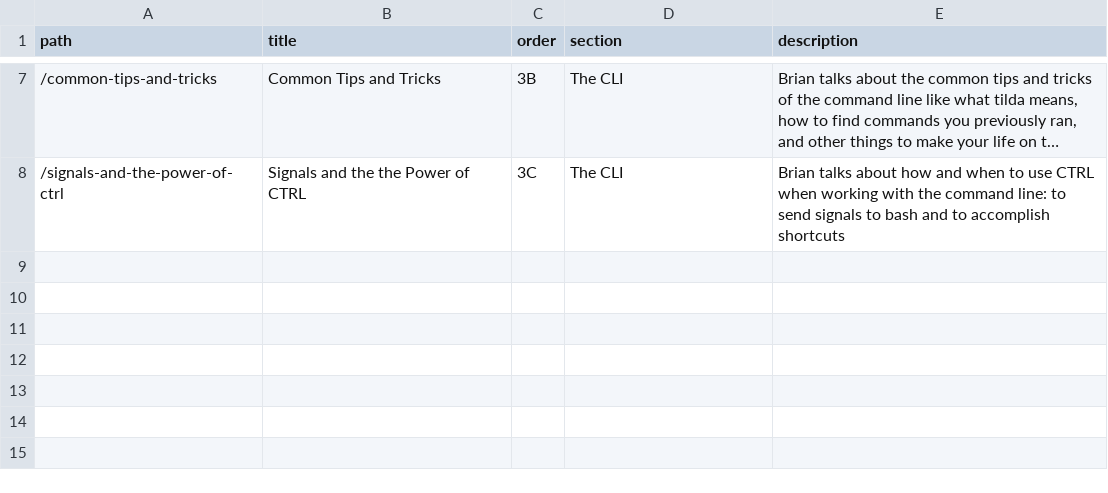
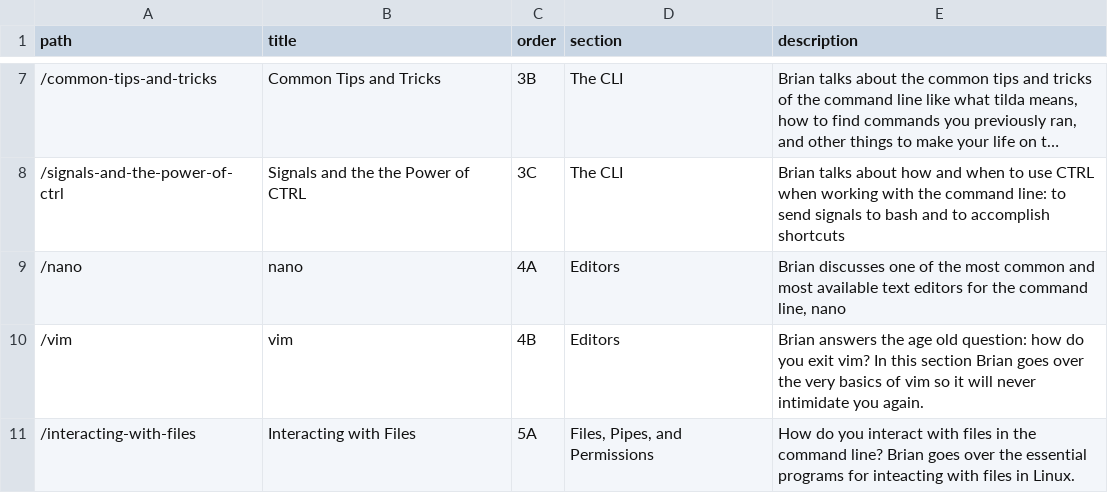
Before and after one commit to btholt/complete-intro-to-linux-and-the-cli, a CSV file: lessons.csv, drawn as a sheet; only a part is shown, gaps mark what is left out; long unchanged cells end in ….

```diff
--- a/lessons.csv
+++ b/lessons.csv
@@ -8 +8,4 @@ path,title,order,section,description
 "/signals-and-the-power-of-ctrl","Signals and the the Power of CTRL","3C","The CLI","Brian talks about how and when to use CTRL when working with the command line: to send signals to bash and to accomplish shortcuts"
+"/nano","nano","4A","Editors","Brian discusses one of the most common and most available text editors for the command line, nano"
+"/vim","vim","4B","Editors","Brian answers the age old question: how do you exit vim? In this section Brian goes over the very basics of vim so it will never intimidate you again."
+"/interacting-with-files","Interacting with Files","5A","Files, Pipes, and Permissions","How do you interact with files in the command line? Brian goes over the essential programs for inteacting with files in Linux."
```
Also changed, not shown: links.csv, 50 other files.
